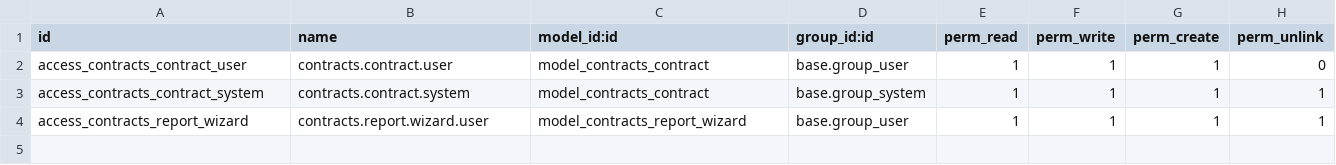
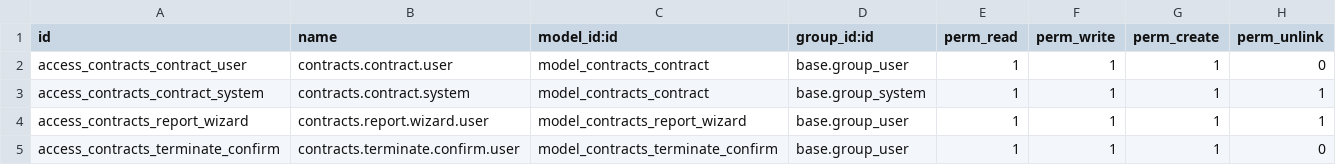
Before and after one commit to prateek-ikrux/odoo, a CSV file: custom_addons/contracts/security/ir.model.access.csv, drawn as a sheet; the diff names each change by its address in the sheet, - before the commit and + after, or states it on an @@ line.

Commit message:
[ADD] contracts: implement multi-type contract management with termination confirmation

```diff
--- a/custom_addons/contracts/security/ir.model.access.csv
+++ b/custom_addons/contracts/security/ir.model.access.csv
+row 5: access_contracts_terminate_confirm | contracts.terminate.confirm.user | model_contracts_terminate_confirm | base.group_user | 1 | 1 | 1 | 0
```
Also changed, not shown: 10 other files.
